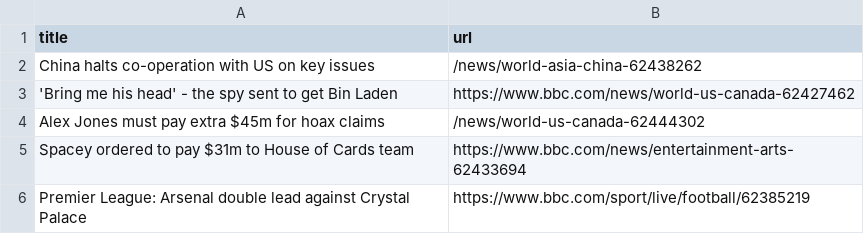
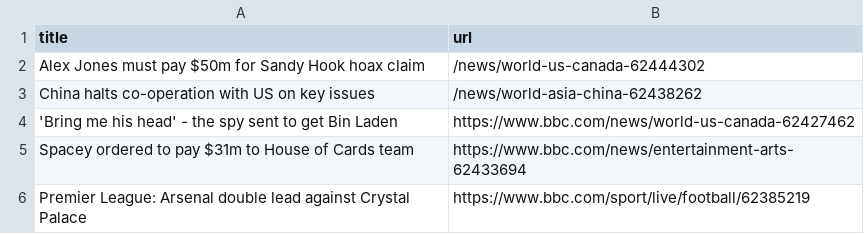
Before and after one commit to stanleydai/automatic-scraper, a CSV file: bbc.csv, drawn as a sheet; only a part is shown.

```diff
--- a/bbc.csv
+++ b/bbc.csv
@@ -1,5 +1,5 @@
 title,url
+Alex Jones must pay $50m for Sandy Hook hoax claim,/news/world-us-canada-62444302
 China halts co-operation with US on key issues,/news/world-asia-china-62438262
 'Bring me his head' - the spy sent to get Bin Laden,https://www.bbc.com/news/world-us-canada-62427462
-Alex Jones must pay extra $45m for hoax claims,/news/world-us-canada-62444302
 Spacey ordered to pay $31m to House of Cards team,https://www.bbc.com/news/entertainment-arts-62433694
```
